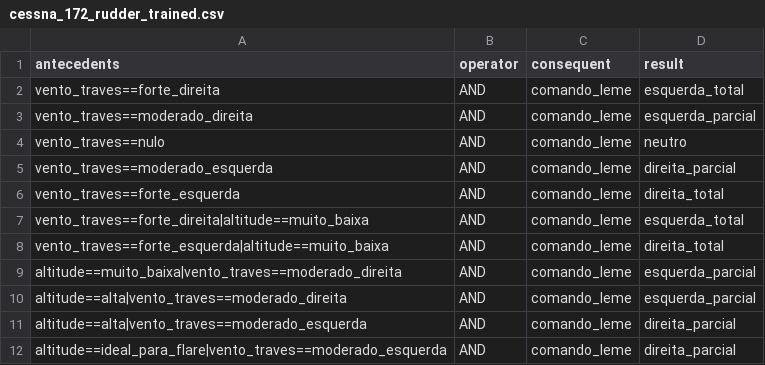
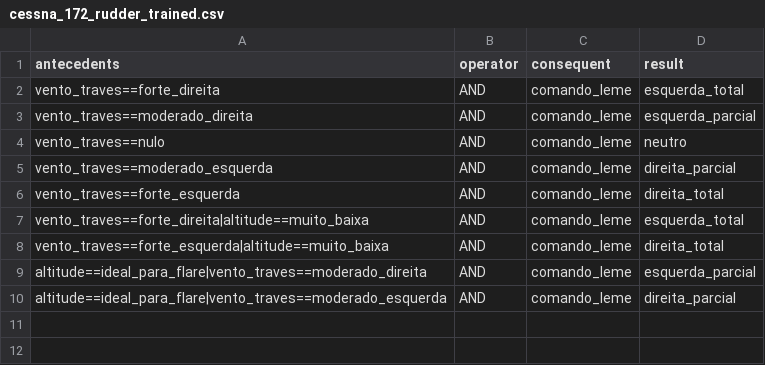
Before and after one commit to LucasVChaves/Harpia, a CSV file: src/config/rules/cessna_172_rudder_trained.csv, drawn as a sheet.

```diff
--- a/src/config/rules/cessna_172_rudder_trained.csv
+++ b/src/config/rules/cessna_172_rudder_trained.csv
@@ -8,5 +8,3 @@ vento_traves==forte_direita|altitude==muito_baixa,AND,comando_leme,esquerda_tota
 vento_traves==forte_esquerda|altitude==muito_baixa,AND,comando_leme,direita_total
-altitude==muito_baixa|vento_traves==moderado_direita,AND,comando_leme,esquerda_parcial
-altitude==alta|vento_traves==moderado_direita,AND,comando_leme,esquerda_parcial
-altitude==alta|vento_traves==moderado_esquerda,AND,comando_leme,direita_parcial
+altitude==ideal_para_flare|vento_traves==moderado_direita,AND,comando_leme,esquerda_parcial
 altitude==ideal_para_flare|vento_traves==moderado_esquerda,AND,comando_leme,direita_parcial
```
Also changed, not shown: src/config/rules/cessna_172_elevator_trained.csv, 3 other files.
